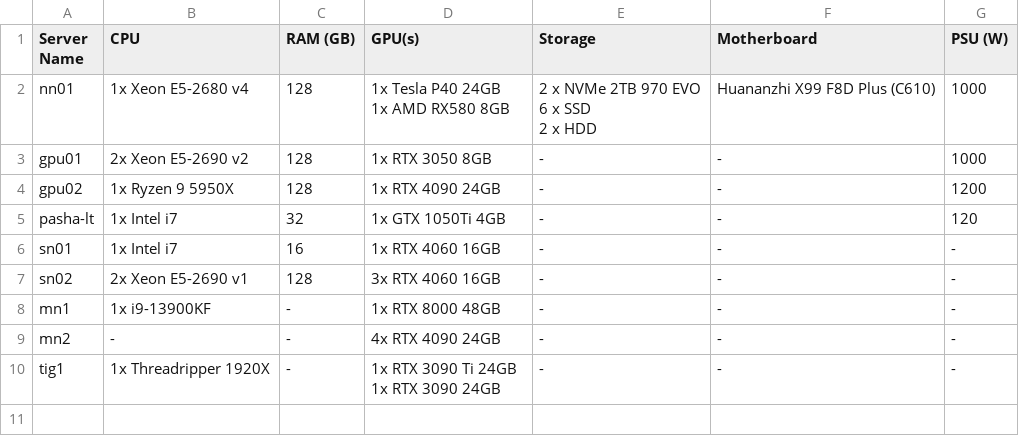
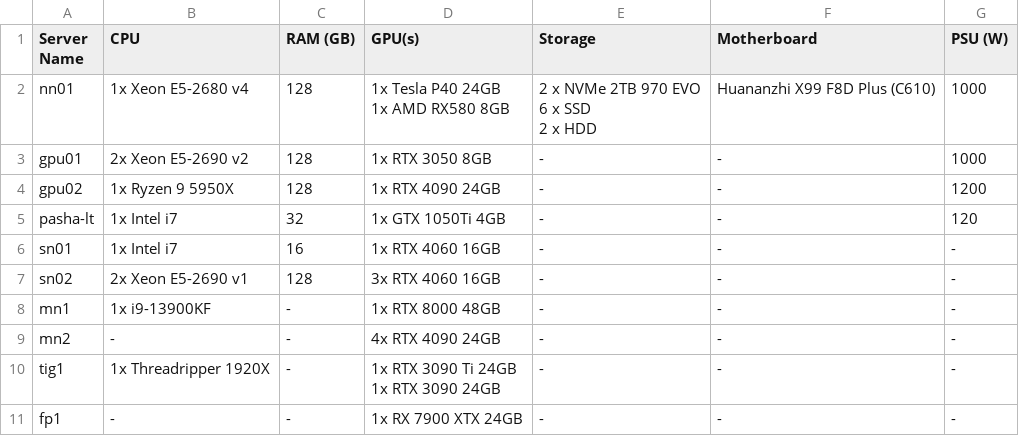
Before and after one commit to EvilFreelancer/llm-msnp-tests, a CSV file: server_specs.csv, drawn as a sheet.

```diff
--- a/server_specs.csv
+++ b/server_specs.csv
@@ -14 +14,2 @@ tig1,1x Threadripper 1920X,-,"1x RTX 3090 Ti 24GB
 1x RTX 3090 24GB",-,-,-
+fp1,-,-,1x RX 7900 XTX 24GB,-,-,-
```
Also changed, not shown: leaderboard_data.csv, 1 other file.
